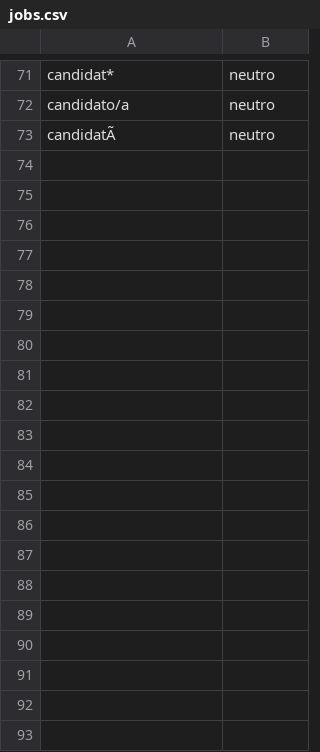
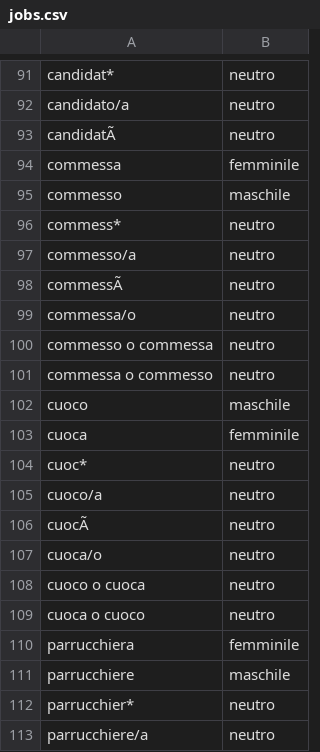
Before and after one commit to tommasoromano/unimi-language-detection, a CSV file: data/synt/jobs.csv, drawn as a sheet; only a part is shown, gaps mark what is left out; the diff covers the shown part only.

Commit message:
synt data

```diff
--- a/data/synt/jobs.csv
+++ b/data/synt/jobs.csv
@@ -73 +93,21 @@ candidato/a,neutro
 candidatÃ,neutro
+commessa,femminile
+commesso,maschile
+commess*,neutro
+commesso/a,neutro
+commessÃ,neutro
+commessa/o,neutro
+commesso o commessa,neutro
+commessa o commesso,neutro
+cuoco,maschile
+cuoca,femminile
+cuoc*,neutro
+cuoco/a,neutro
+cuocÃ,neutro
+cuoca/o,neutro
+cuoco o cuoca,neutro
+cuoca o cuoco,neutro
+parrucchiera,femminile
+parrucchiere,maschile
+parrucchier*,neutro
+parrucchiere/a,neutro
```
Also changed, not shown: 45 added rows, 1 removed row, 7 moved rows and 6 edited cells elsewhere in this file, 5 other files.
